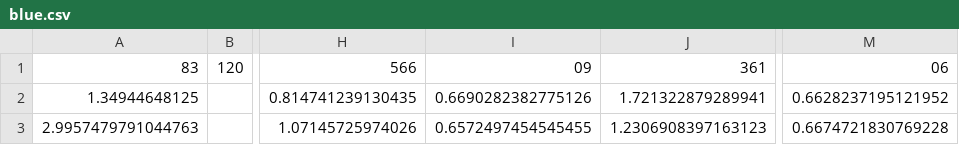
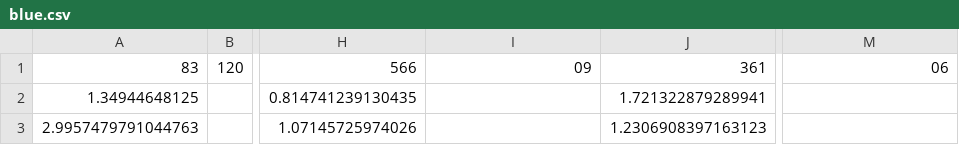
Before and after one commit to Reveill3/Daily_KCF_Report_Current, a CSV file: CSV/combined/yesterday/blue.csv, drawn as a sheet; only a part is shown, gaps mark what is left out; the diff names each change by its address in the sheet, - before the commit and + after, or states it on an @@ line.

```diff
--- a/CSV/combined/yesterday/blue.csv
+++ b/CSV/combined/yesterday/blue.csv
-I2: 0.6690282382775126
+I2: (empty)
-M2: 0.6628237195121952
+M2: (empty)
-I3: 0.6572497454545455
+I3: (empty)
-M3: 0.6674721830769228
+M3: (empty)
```
Also changed, not shown: CSV/combined/yesterday/green.csv, emails.csv, 2 other files.
